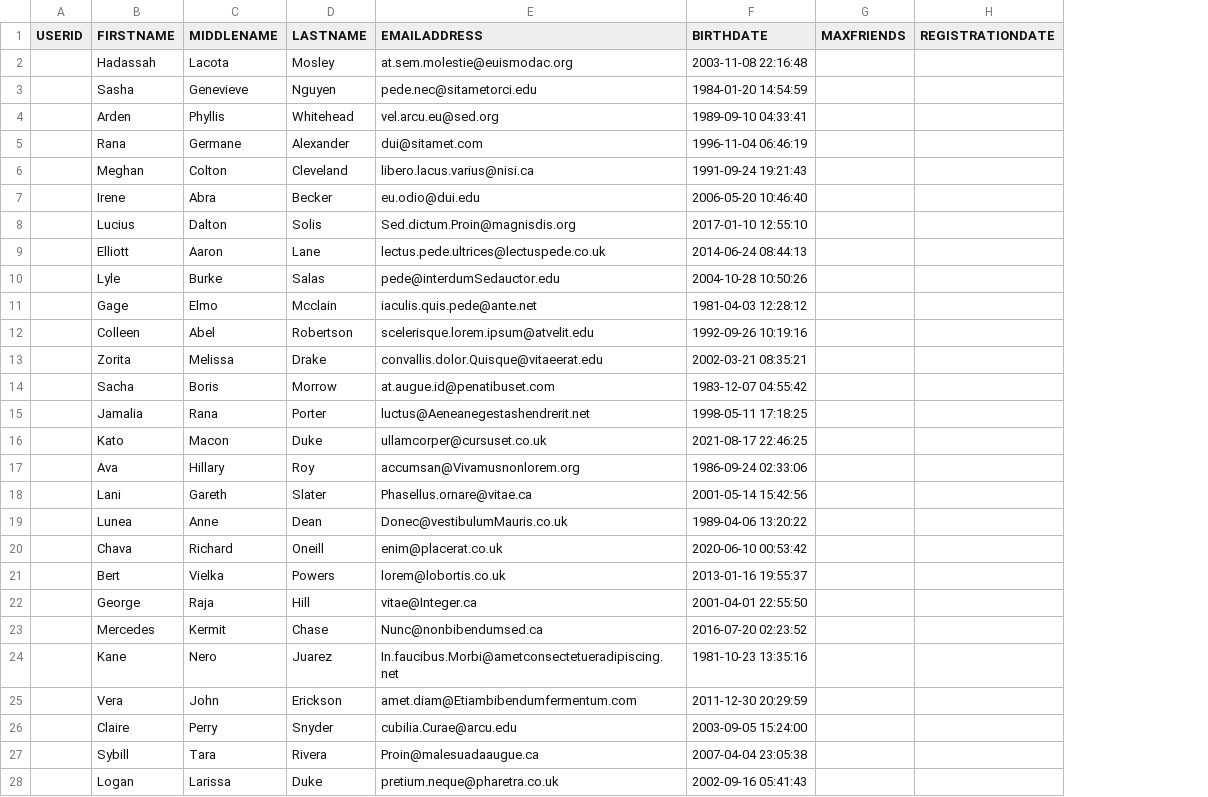
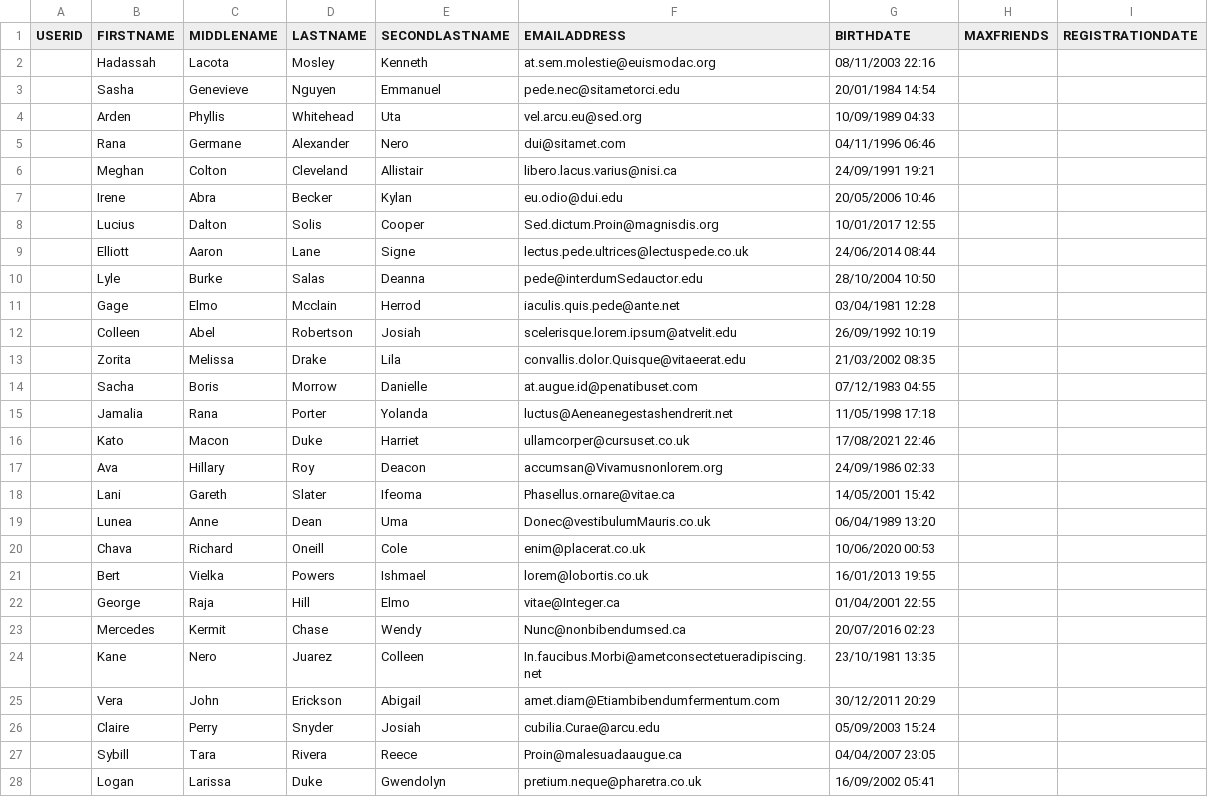
Before and after one commit to PabloMuralles/Proyecto1_Bases, a CSV file: Data_USER.csv, drawn as a sheet; only a part is shown; addresses are those after the commit; the diff covers the shown part only; the diff names each change by its address in the sheet, - before the commit and + after, or states it on an @@ line.

Commit message:
Second Lastname

```diff
--- a/Data_USER.csv
+++ b/Data_USER.csv
+column E (SECONDLASTNAME), rows 2-28: Kenneth | Emmanuel | Uta | Nero | Allistair | Kylan | Cooper | Signe | Deanna | Herrod | Josiah | Lila | Danielle | Yolanda | Harriet | Deacon | Ifeoma | Uma | Cole | Ishmael | Elmo | Wendy | Colleen | Abigail | Josiah | Reece | Gwendolyn
-G2 (BIRTHDATE): 2003-11-08 22:16:48
+G2 (BIRTHDATE): 08/11/2003 22:16
-G3 (BIRTHDATE): 1984-01-20 14:54:59
+G3 (BIRTHDATE): 20/01/1984 14:54
-G4 (BIRTHDATE): 1989-09-10 04:33:41
+G4 (BIRTHDATE): 10/09/1989 04:33
-G5 (BIRTHDATE): 1996-11-04 06:46:19
+G5 (BIRTHDATE): 04/11/1996 06:46
-G6 (BIRTHDATE): 1991-09-24 19:21:43
+G6 (BIRTHDATE): 24/09/1991 19:21
-G7 (BIRTHDATE): 2006-05-20 10:46:40
+G7 (BIRTHDATE): 20/05/2006 10:46
-G8 (BIRTHDATE): 2017-01-10 12:55:10
+G8 (BIRTHDATE): 10/01/2017 12:55
-G9 (BIRTHDATE): 2014-06-24 08:44:13
+G9 (BIRTHDATE): 24/06/2014 08:44
-G10 (BIRTHDATE): 2004-10-28 10:50:26
+G10 (BIRTHDATE): 28/10/2004 10:50
-G11 (BIRTHDATE): 1981-04-03 12:28:12
+G11 (BIRTHDATE): 03/04/1981 12:28
-G12 (BIRTHDATE): 1992-09-26 10:19:16
+G12 (BIRTHDATE): 26/09/1992 10:19
-G13 (BIRTHDATE): 2002-03-21 08:35:21
+G13 (BIRTHDATE): 21/03/2002 08:35
-G14 (BIRTHDATE): 1983-12-07 04:55:42
+G14 (BIRTHDATE): 07/12/1983 04:55
-G15 (BIRTHDATE): 1998-05-11 17:18:25
+G15 (BIRTHDATE): 11/05/1998 17:18
-G16 (BIRTHDATE): 2021-08-17 22:46:25
+G16 (BIRTHDATE): 17/08/2021 22:46
-G17 (BIRTHDATE): 1986-09-24 02:33:06
+G17 (BIRTHDATE): 24/09/1986 02:33
-G18 (BIRTHDATE): 2001-05-14 15:42:56
+G18 (BIRTHDATE): 14/05/2001 15:42
-G19 (BIRTHDATE): 1989-04-06 13:20:22
+G19 (BIRTHDATE): 06/04/1989 13:20
-G20 (BIRTHDATE): 2020-06-10 00:53:42
+G20 (BIRTHDATE): 10/06/2020 00:53
-G21 (BIRTHDATE): 2013-01-16 19:55:37
+G21 (BIRTHDATE): 16/01/2013 19:55
-G22 (BIRTHDATE): 2001-04-01 22:55:50
+G22 (BIRTHDATE): 01/04/2001 22:55
-G23 (BIRTHDATE): 2016-07-20 02:23:52
+G23 (BIRTHDATE): 20/07/2016 02:23
-G24 (BIRTHDATE): 1981-10-23 13:35:16
+G24 (BIRTHDATE): 23/10/1981 13:35
-G25 (BIRTHDATE): 2011-12-30 20:29:59
+G25 (BIRTHDATE): 30/12/2011 20:29
-G26 (BIRTHDATE): 2003-09-05 15:24:00
+G26 (BIRTHDATE): 05/09/2003 15:24
-G27 (BIRTHDATE): 2007-04-04 23:05:38
+G27 (BIRTHDATE): 04/04/2007 23:05
-G28 (BIRTHDATE): 2002-09-16 05:41:43
+G28 (BIRTHDATE): 16/09/2002 05:41
```
Also changed, not shown: 73 edited cells elsewhere in this file.
